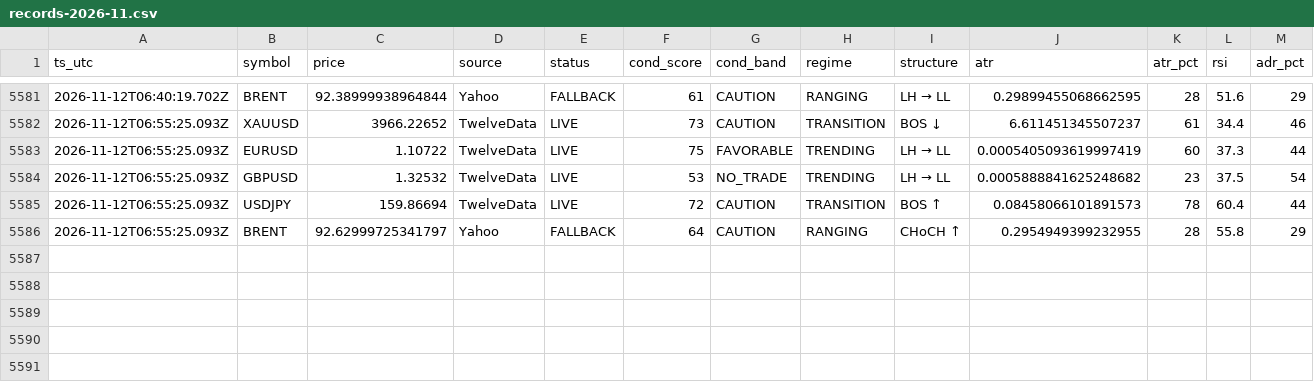
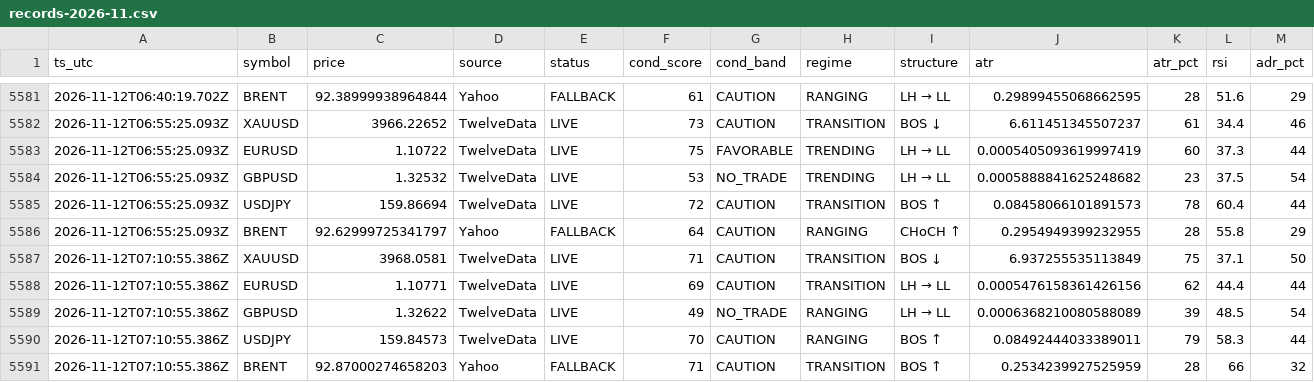
Before and after one commit to hamedezzati1362/TradingOS, a CSV file: records-2026-11.csv, drawn as a sheet; only a part is shown, gaps mark what is left out; rows hold the shown columns only; the diff names each change by its address in the sheet, - before the commit and + after, or states it on an @@ line.

Commit message:
history 2026-11-12T07:10:57Z

```diff
--- a/records-2026-11.csv
+++ b/records-2026-11.csv
+row 5587: 2026-11-12T07:10:55.386Z | XAUUSD | 3968.0581 | TwelveData | LIVE | 71 | CAUTION | TRANSITION | BOS ↓ | 6.937255535113849 | 75 | 37.1 | 50
+row 5588: 2026-11-12T07:10:55.386Z | EURUSD | 1.10771 | TwelveData | LIVE | 69 | CAUTION | TRANSITION | LH → LL | 0.0005476158361426156 | 62 | 44.4 | 44
+row 5589: 2026-11-12T07:10:55.386Z | GBPUSD | 1.32622 | TwelveData | LIVE | 49 | NO_TRADE | RANGING | LH → LL | 0.0006368210080588089 | 39 | 48.5 | 54
+row 5590: 2026-11-12T07:10:55.386Z | USDJPY | 159.84573 | TwelveData | LIVE | 70 | CAUTION | RANGING | BOS ↑ | 0.08492444033389011 | 79 | 58.3 | 44
+row 5591: 2026-11-12T07:10:55.386Z | BRENT | 92.87000274658203 | Yahoo | FALLBACK | 71 | CAUTION | TRANSITION | BOS ↑ | 0.2534239927525959 | 28 | 66 | 32
```
